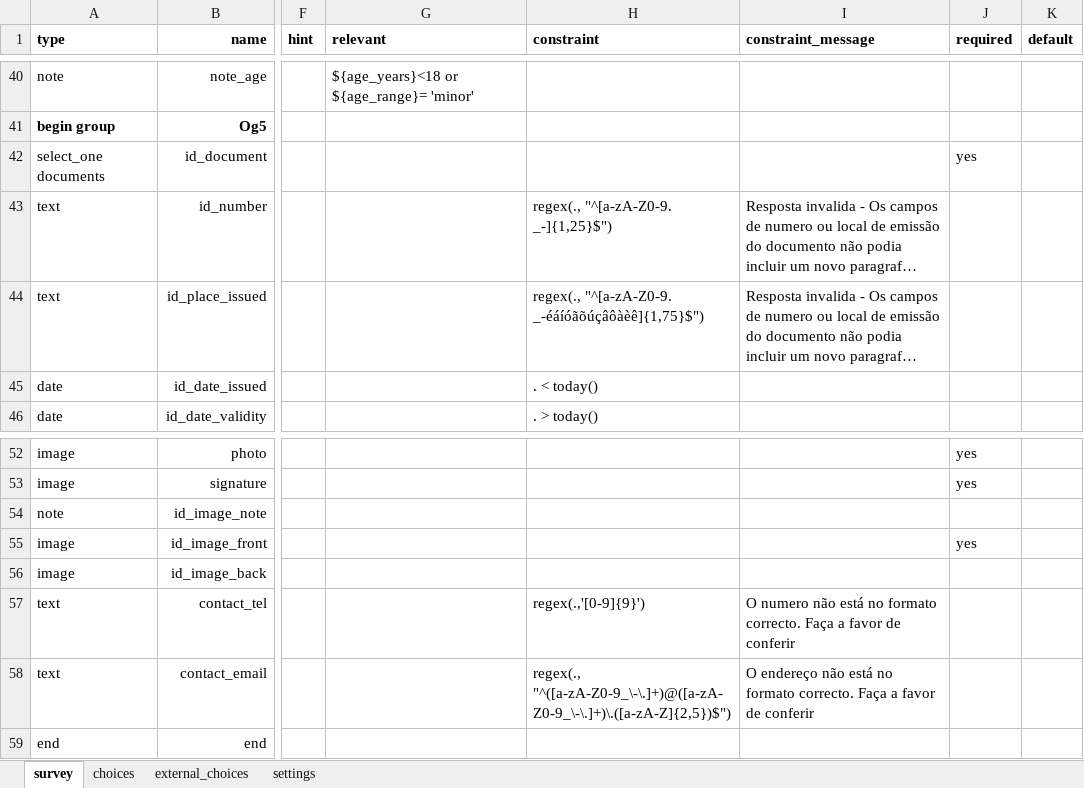
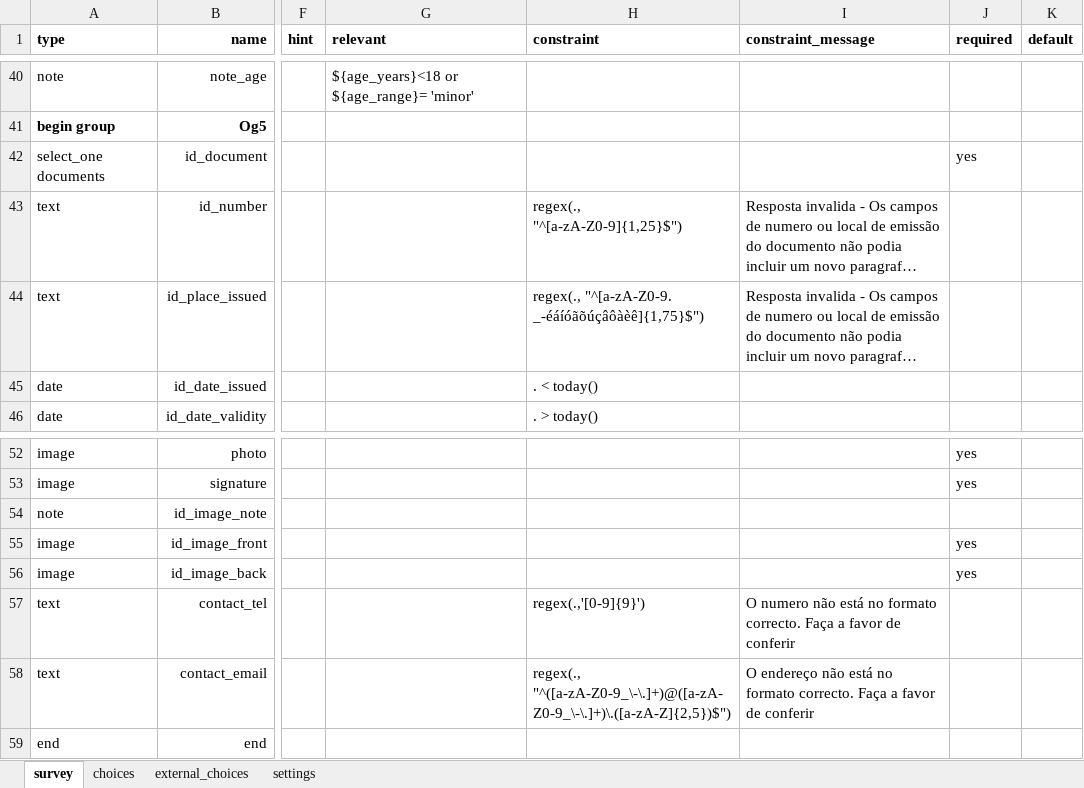
Before and after one commit to TerraFirmaMozambique/ILRG_ORAM_odk_forms, an Excel workbook: ILRG_ORAM_O_parties/ILRG_ORAM_O_parties-media/ILRG_ORAM_O_parties.xlsx, sheet survey, drawn as a sheet; only a part is shown, gaps mark what is left out; long unchanged cells end in …; values as stored, in another font and other column widths than the file's, no borders; the diff names each change by its address in the sheet, - before the commit and + after, or states it on an @@ line.

```diff
--- a/ILRG_ORAM_O_parties/ILRG_ORAM_O_parties-media/ILRG_ORAM_O_parties.xlsx (sheet survey)
+++ b/ILRG_ORAM_O_parties/ILRG_ORAM_O_parties-media/ILRG_ORAM_O_parties.xlsx (sheet survey)
-H43 (constraint): regex(., "^[a-zA-Z0-9. _-]{1,25}$")
+H43 (constraint): regex(., "^[a-zA-Z0-9]{1,25}$")
-J56 (required): (empty)
+J56 (required): yes
```
Also changed, not shown: sheet choices, sheet settings, ILRG_ORAM_A_pontos/ILRG_ORAM_A_pontos-media/ILRG_ORAM_A_pontos.xlsx, ILRG_ORAM_B_lideres/ILRG_ORAM_B_lideres-media/ILRG_ORAM_B_lideres.xlsx, 32 other files.
